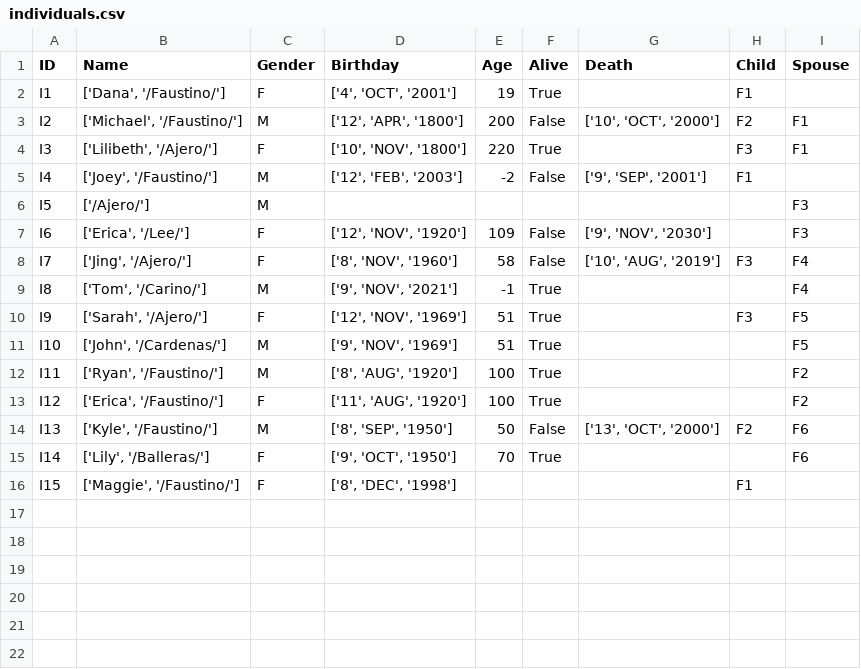
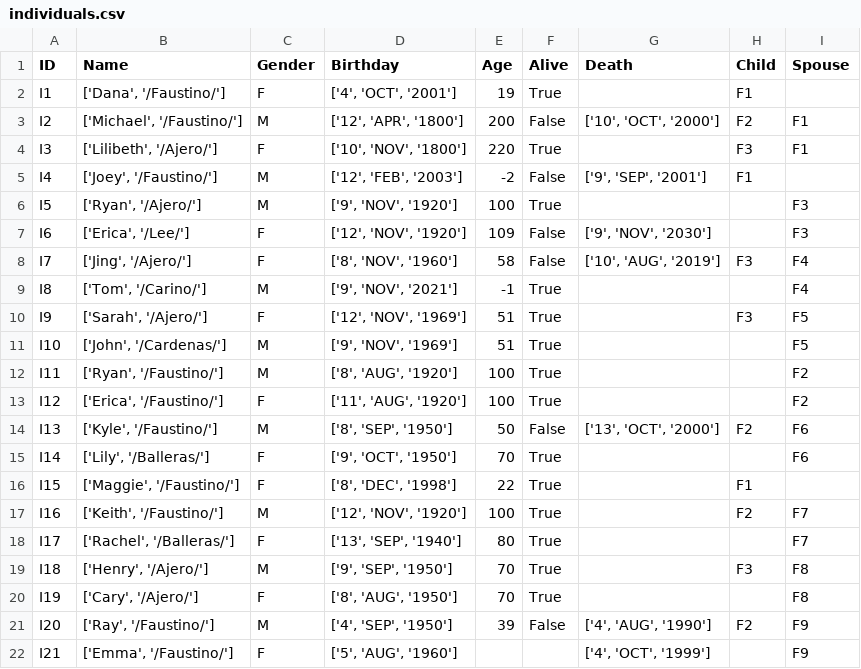
Before and after one commit to zackedwards/AgileMethods, a CSV file: Data/individuals.csv, drawn as a sheet.

```diff
--- a/Data/individuals.csv
+++ b/Data/individuals.csv
@@ -5,3 +5,3 @@ I3,"['Lilibeth', '/Ajero/']",F,"['10', 'NOV', '1800']",220,True,,F3,F1
 I4,"['Joey', '/Faustino/']",M,"['12', 'FEB', '2003']",-2,False,"['9', 'SEP', '2001']",F1,
-I5,['/Ajero/'],M,,,,,,F3
+I5,"['Ryan', '/Ajero/']",M,"['9', 'NOV', '1920']",100,True,,,F3
 I6,"['Erica', '/Lee/']",F,"['12', 'NOV', '1920']",109,False,"['9', 'NOV', '2030']",,F3
@@ -15,2 +15,8 @@ I13,"['Kyle', '/Faustino/']",M,"['8', 'SEP', '1950']",50,False,"['13', 'OCT', '2
 I14,"['Lily', '/Balleras/']",F,"['9', 'OCT', '1950']",70,True,,,F6
-I15,"['Maggie', '/Faustino/']",F,"['8', 'DEC', '1998']",,,,F1,
+I15,"['Maggie', '/Faustino/']",F,"['8', 'DEC', '1998']",22,True,,F1,
+I16,"['Keith', '/Faustino/']",M,"['12', 'NOV', '1920']",100,True,,F2,F7
+I17,"['Rachel', '/Balleras/']",F,"['13', 'SEP', '1940']",80,True,,,F7
+I18,"['Henry', '/Ajero/']",M,"['9', 'SEP', '1950']",70,True,,F3,F8
+I19,"['Cary', '/Ajero/']",F,"['8', 'AUG', '1950']",70,True,,,F8
+I20,"['Ray', '/Faustino/']",M,"['4', 'SEP', '1950']",39,False,"['4', 'AUG', '1990']",F2,F9
+I21,"['Emma', '/Faustino/']",F,"['5', 'AUG', '1960']",,,"['4', 'OCT', '1999']",,F9
```
Also changed, not shown: Data/families.csv, 7 other files.
